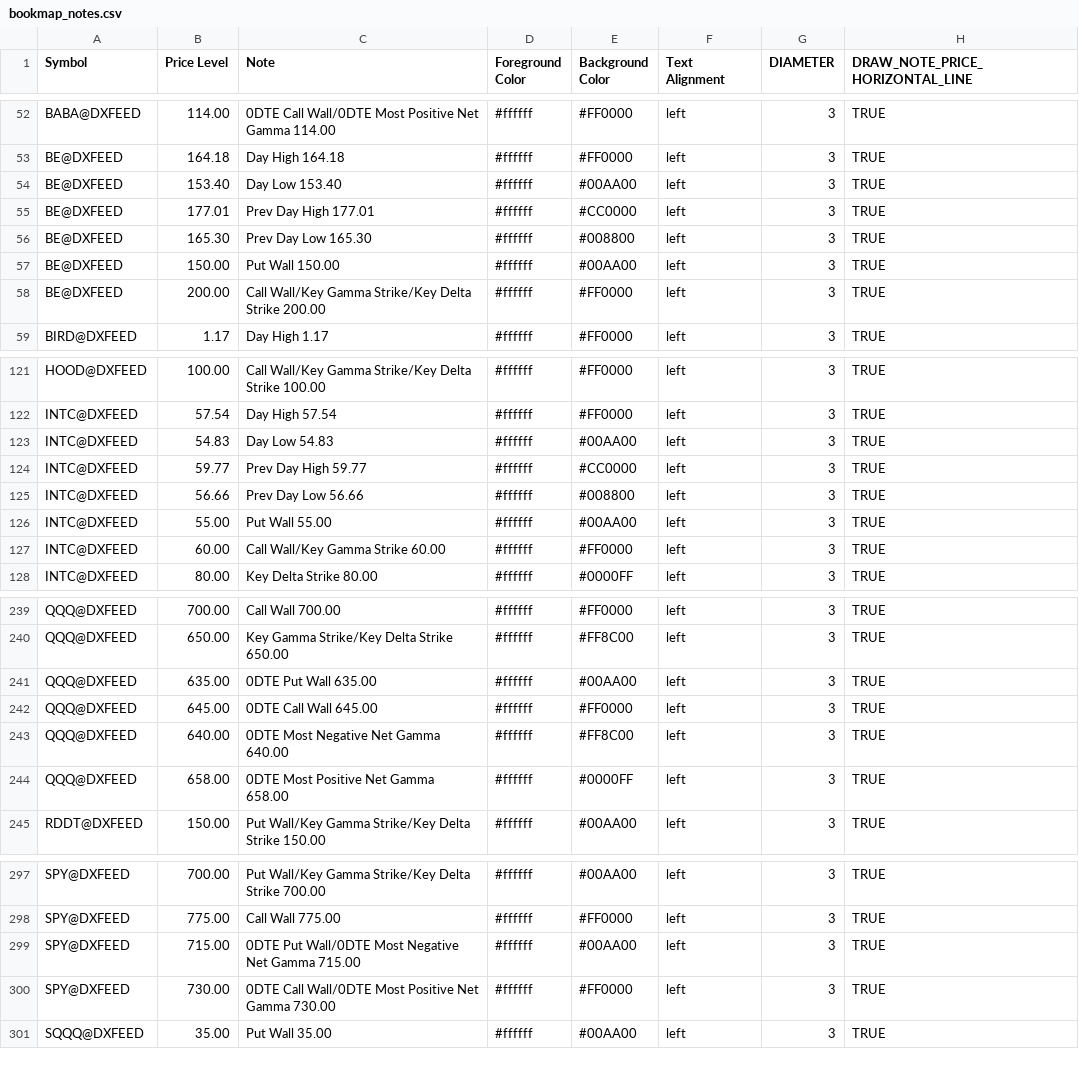
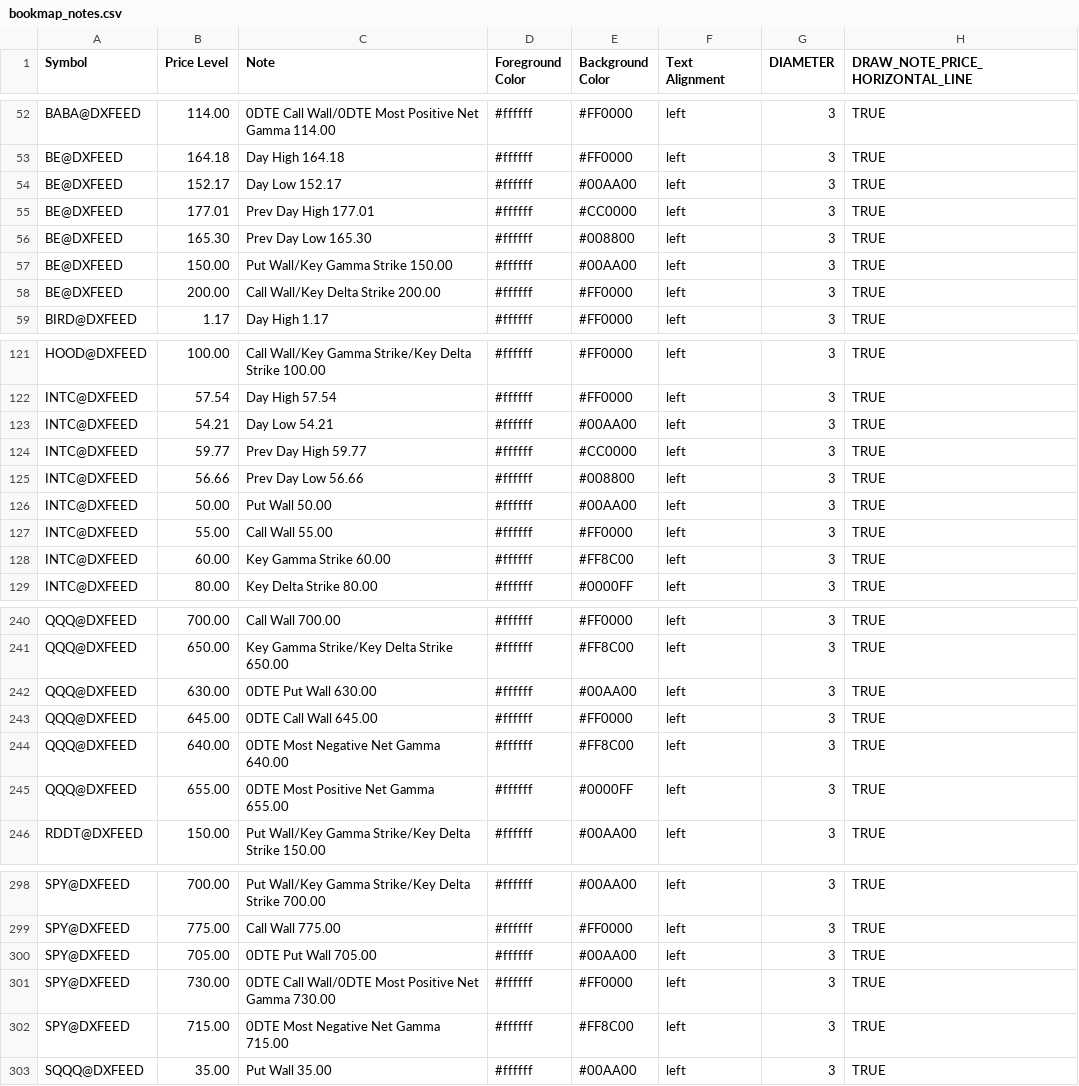
Before and after one commit to marciogmorales/toolbox, a CSV file: bookmap_notes.csv, drawn as a sheet; only a part is shown, gaps mark what is left out; the diff covers the shown part only.

Commit message:
chore: update bookmap notes (2026-11-24T15:48:30.903Z)

```diff
--- a/bookmap_notes.csv
+++ b/bookmap_notes.csv
@@ -53,7 +53,7 @@ BABA@DXFEED,114.00,0DTE Call Wall/0DTE Most Positive Net Gamma 114.00,#ffffff,#F
 BE@DXFEED,164.18,Day High 164.18,#ffffff,#FF0000,left,3,TRUE
-BE@DXFEED,153.40,Day Low 153.40,#ffffff,#00AA00,left,3,TRUE
+BE@DXFEED,152.17,Day Low 152.17,#ffffff,#00AA00,left,3,TRUE
 BE@DXFEED,177.01,Prev Day High 177.01,#ffffff,#CC0000,left,3,TRUE
 BE@DXFEED,165.30,Prev Day Low 165.30,#ffffff,#008800,left,3,TRUE
-BE@DXFEED,150.00,Put Wall 150.00,#ffffff,#00AA00,left,3,TRUE
-BE@DXFEED,200.00,Call Wall/Key Gamma Strike/Key Delta Strike 200.00,#ffffff,#FF0000,left,3,TRUE
+BE@DXFEED,150.00,Put Wall/Key Gamma Strike 150.00,#ffffff,#00AA00,left,3,TRUE
+BE@DXFEED,200.00,Call Wall/Key Delta Strike 200.00,#ffffff,#FF0000,left,3,TRUE
 BIRD@DXFEED,1.17,Day High 1.17,#ffffff,#FF0000,left,3,TRUE
@@ -122,7 +122,8 @@ HOOD@DXFEED,100.00,Call Wall/Key Gamma Strike/Key Delta Strike 100.00,#ffffff,#F
 INTC@DXFEED,57.54,Day High 57.54,#ffffff,#FF0000,left,3,TRUE
-INTC@DXFEED,54.83,Day Low 54.83,#ffffff,#00AA00,left,3,TRUE
+INTC@DXFEED,54.21,Day Low 54.21,#ffffff,#00AA00,left,3,TRUE
 INTC@DXFEED,59.77,Prev Day High 59.77,#ffffff,#CC0000,left,3,TRUE
 INTC@DXFEED,56.66,Prev Day Low 56.66,#ffffff,#008800,left,3,TRUE
-INTC@DXFEED,55.00,Put Wall 55.00,#ffffff,#00AA00,left,3,TRUE
-INTC@DXFEED,60.00,Call Wall/Key Gamma Strike 60.00,#ffffff,#FF0000,left,3,TRUE
+INTC@DXFEED,50.00,Put Wall 50.00,#ffffff,#00AA00,left,3,TRUE
+INTC@DXFEED,55.00,Call Wall 55.00,#ffffff,#FF0000,left,3,TRUE
+INTC@DXFEED,60.00,Key Gamma Strike 60.00,#ffffff,#FF8C00,left,3,TRUE
 INTC@DXFEED,80.00,Key Delta Strike 80.00,#ffffff,#0000FF,left,3,TRUE
@@ -240,6 +241,6 @@ QQQ@DXFEED,700.00,Call Wall 700.00,#ffffff,#FF0000,left,3,TRUE
 QQQ@DXFEED,650.00,Key Gamma Strike/Key Delta Strike 650.00,#ffffff,#FF8C00,left,3,TRUE
-QQQ@DXFEED,635.00,0DTE Put Wall 635.00,#ffffff,#00AA00,left,3,TRUE
+QQQ@DXFEED,630.00,0DTE Put Wall 630.00,#ffffff,#00AA00,left,3,TRUE
 QQQ@DXFEED,645.00,0DTE Call Wall 645.00,#ffffff,#FF0000,left,3,TRUE
 QQQ@DXFEED,640.00,0DTE Most Negative Net Gamma 640.00,#ffffff,#FF8C00,left,3,TRUE
-QQQ@DXFEED,658.00,0DTE Most Positive Net Gamma 658.00,#ffffff,#0000FF,left,3,TRUE
+QQQ@DXFEED,655.00,0DTE Most Positive Net Gamma 655.00,#ffffff,#0000FF,left,3,TRUE
 RDDT@DXFEED,150.00,Put Wall/Key Gamma Strike/Key Delta Strike 150.00,#ffffff,#00AA00,left,3,TRUE
@@ -298,4 +299,5 @@ SPY@DXFEED,700.00,Put Wall/Key Gamma Strike/Key Delta Strike 700.00,#ffffff,#00A
 SPY@DXFEED,775.00,Call Wall 775.00,#ffffff,#FF0000,left,3,TRUE
-SPY@DXFEED,715.00,0DTE Put Wall/0DTE Most Negative Net Gamma 715.00,#ffffff,#00AA00,left,3,TRUE
+SPY@DXFEED,705.00,0DTE Put Wall 705.00,#ffffff,#00AA00,left,3,TRUE
 SPY@DXFEED,730.00,0DTE Call Wall/0DTE Most Positive Net Gamma 730.00,#ffffff,#FF0000,left,3,TRUE
+SPY@DXFEED,715.00,0DTE Most Negative Net Gamma 715.00,#ffffff,#FF8C00,left,3,TRUE
 SQQQ@DXFEED,35.00,Put Wall 35.00,#ffffff,#00AA00,left,3,TRUE
```
Also changed, not shown: 32 edited cells elsewhere in this file.
